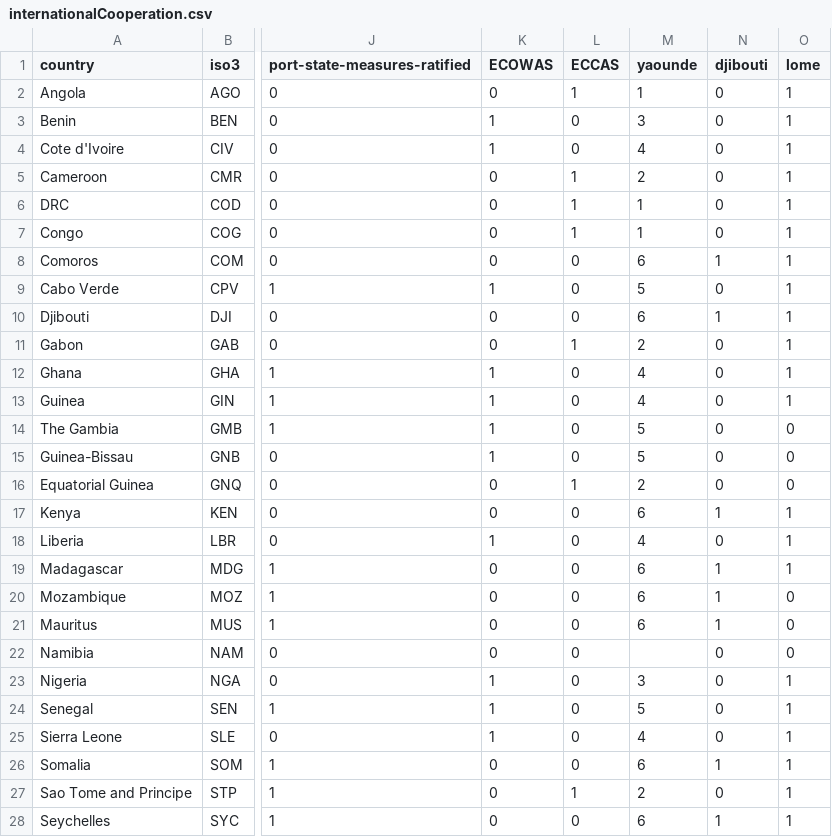
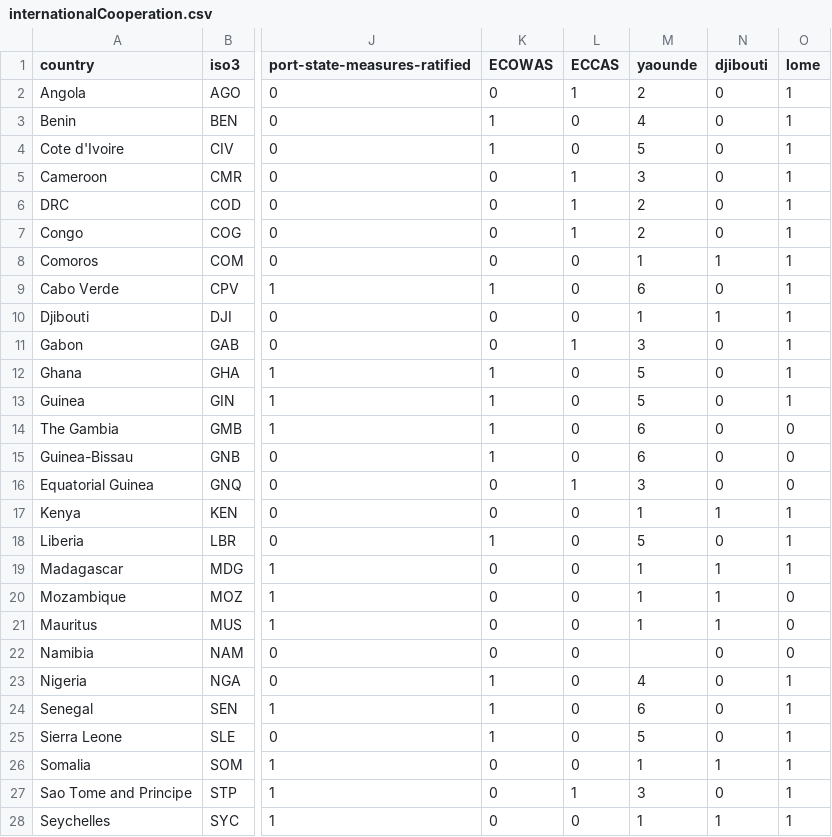
Before and after one commit to robisoniv/stable-seas, a CSV file: data/international-cooperation/internationalCooperation.csv, drawn as a sheet; only a part is shown, gaps mark what is left out; the diff covers the shown part only; the diff names each change by its address in the sheet, - before the commit and + after, or states it on an @@ line.

Commit message:
Fixed International Cooperation / Regional Strategies tooltips

```diff
--- a/data/international-cooperation/internationalCooperation.csv
+++ b/data/international-cooperation/internationalCooperation.csv
-M2 (yaounde): 1
+M2 (yaounde): 2
-M3 (yaounde): 3
+M3 (yaounde): 4
-M4 (yaounde): 4
+M4 (yaounde): 5
-M5 (yaounde): 2
+M5 (yaounde): 3
-M6:M7 (yaounde): 1
+M6:M7 (yaounde): 2
-M8 (yaounde): 6
+M8 (yaounde): 1
-M9 (yaounde): 5
+M9 (yaounde): 6
-M10 (yaounde): 6
+M10 (yaounde): 1
-M11 (yaounde): 2
+M11 (yaounde): 3
-M12:M13 (yaounde): 4
+M12:M13 (yaounde): 5
-M14:M15 (yaounde): 5
+M14:M15 (yaounde): 6
-M16 (yaounde): 2
+M16 (yaounde): 3
-M17 (yaounde): 6
+M17 (yaounde): 1
-M18 (yaounde): 4
+M18 (yaounde): 5
-M19:M21 (yaounde): 6
+M19:M21 (yaounde): 1
-M23 (yaounde): 3
+M23 (yaounde): 4
-M24 (yaounde): 5
+M24 (yaounde): 6
-M25 (yaounde): 4
+M25 (yaounde): 5
-M26 (yaounde): 6
+M26 (yaounde): 1
-M27 (yaounde): 2
+M27 (yaounde): 3
-M28 (yaounde): 6
+M28 (yaounde): 1
```
Also changed, not shown: 13 edited cells elsewhere in this file, 1 other file.
